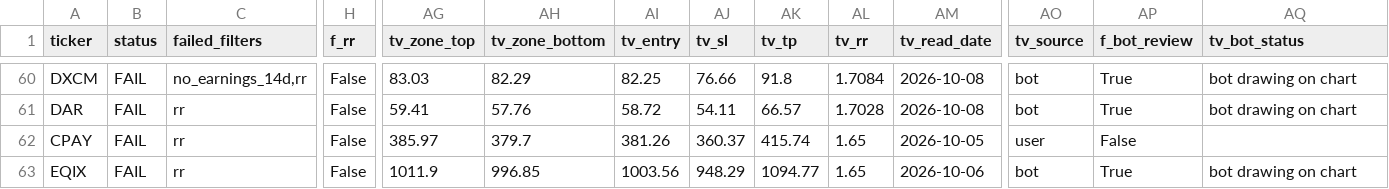
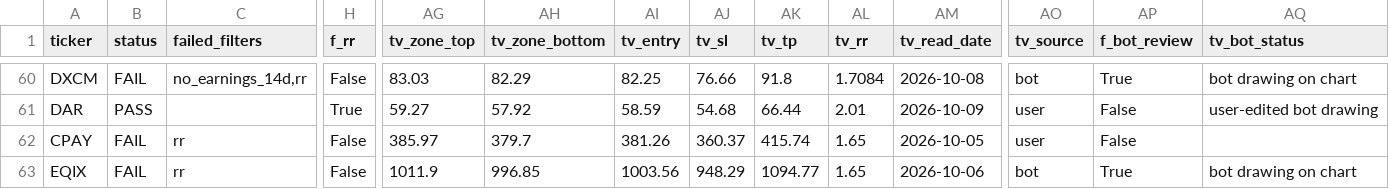
Before and after one commit to azran4u/stock-retest-scanner, a CSV file: historical-reports/2026-10-09.csv, drawn as a sheet; only a part is shown, gaps mark what is left out; the diff covers the shown part only; the diff names each change by its address in the sheet, - before the commit and + after, or states it on an @@ line.

Commit message:
Nightly TV read batch 3/6

```diff
--- a/historical-reports/2026-10-09.csv
+++ b/historical-reports/2026-10-09.csv
-B61 (status): FAIL
+B61 (status): PASS
-C61 (failed_filters): rr
+C61 (failed_filters): (empty)
-H61 (f_rr): False
+H61 (f_rr): True
-AG61 (tv_zone_top): 59.41
+AG61 (tv_zone_top): 59.27
-AH61 (tv_zone_bottom): 57.76
+AH61 (tv_zone_bottom): 57.92
-AI61 (tv_entry): 58.72
+AI61 (tv_entry): 58.59
-AJ61 (tv_sl): 54.11
+AJ61 (tv_sl): 54.68
-AK61 (tv_tp): 66.57
+AK61 (tv_tp): 66.44
-AL61 (tv_rr): 1.7028
+AL61 (tv_rr): 2.01
-AM61 (tv_read_date): 2026-10-08
+AM61 (tv_read_date): 2026-10-09
-AO61 (tv_source): bot
+AO61 (tv_source): user
-AP61 (f_bot_review): True
+AP61 (f_bot_review): False
-AQ61 (tv_bot_status): bot drawing on chart
+AQ61 (tv_bot_status): user-edited bot drawing
```
Also changed, not shown: 103 edited cells elsewhere in this file, historical-reports/latest.csv, 16 other files.
